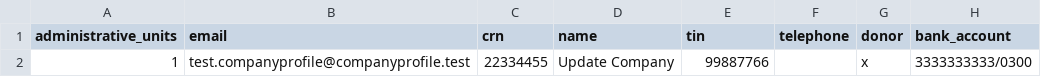
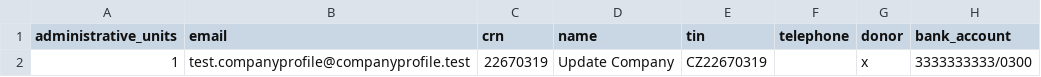
Before and after one commit to auto-mat/klub, a CSV file: apps/aklub/test_data/update_company_profiles.csv, drawn as a sheet; only a part is shown; the diff names each change by its address in the sheet, - before the commit and + after, or states it on an @@ line.

```diff
--- a/apps/aklub/test_data/update_company_profiles.csv
+++ b/apps/aklub/test_data/update_company_profiles.csv
-C2 (crn): 22334455
+C2 (crn): 22670319
-E2 (tin): 99887766
+E2 (tin): CZ22670319
```
Also changed, not shown: apps/aklub/test_data/create_company_profiles.csv, apps/aklub/test_data/create_profiles.csv, 4 other files.
